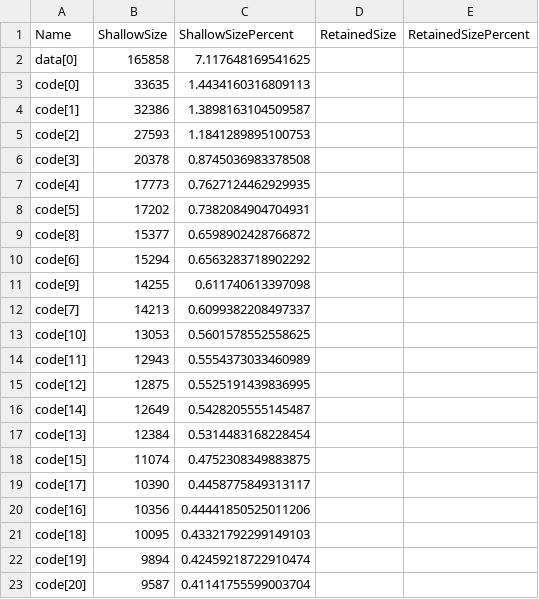
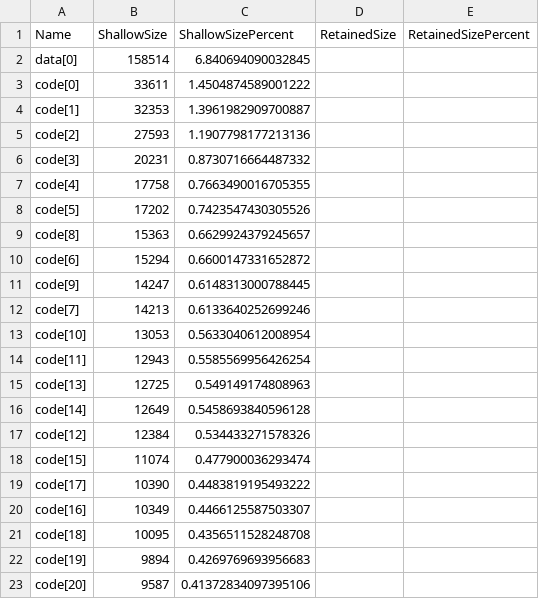
Before and after one commit to dragginzgame/icydb, a CSV file: docs/audits/reports/2026-06/2026-06-09/artifacts/wasm-footprint/wasm-footprint.one_complex.wasm-release.sql-on.twiggy-top.csv, drawn as a sheet; only a part is shown; the diff covers the shown part only.

```diff
--- a/docs/audits/reports/2026-06/2026-06-09/artifacts/wasm-footprint/wasm-footprint.one_complex.wasm-release.sql-on.twiggy-top.csv
+++ b/docs/audits/reports/2026-06/2026-06-09/artifacts/wasm-footprint/wasm-footprint.one_complex.wasm-release.sql-on.twiggy-top.csv
@@ -1,23 +1,23 @@
 Name,ShallowSize,ShallowSizePercent,RetainedSize,RetainedSizePercent
-data[0],165858,7.117648169541625,,
-code[0],33635,1.4434160316809113,,
-code[1],32386,1.3898163104509587,,
-code[2],27593,1.1841289895100753,,
-code[3],20378,0.8745036983378508,,
-code[4],17773,0.7627124462929935,,
-code[5],17202,0.7382084904704931,,
-code[8],15377,0.6598902428766872,,
-code[6],15294,0.6563283718902292,,
-code[9],14255,0.611740613397098,,
-code[7],14213,0.6099382208497337,,
-code[10],13053,0.5601578552558625,,
-code[11],12943,0.5554373033460989,,
-code[12],12875,0.5525191439836995,,
-code[14],12649,0.5428205555145487,,
-code[13],12384,0.5314483168228454,,
-code[15],11074,0.4752308349883875,,
-code[17],10390,0.4458775849313117,,
-code[16],10356,0.44441850525011206,,
-code[18],10095,0.43321792299149103,,
-code[19],9894,0.42459218722910474,,
-code[20],9587,0.41141755599003704,,
+data[0],158514,6.840694090032845,,
+code[0],33611,1.4504874589001222,,
+code[1],32353,1.3961982909700887,,
+code[2],27593,1.1907798177213136,,
+code[3],20231,0.8730716664487332,,
+code[4],17758,0.7663490016705355,,
+code[5],17202,0.7423547430305526,,
+code[8],15363,0.6629924379245657,,
+code[6],15294,0.6600147331652872,,
+code[9],14247,0.6148313000788445,,
+code[7],14213,0.6133640252699246,,
+code[10],13053,0.5633040612008954,,
+code[11],12943,0.5585569956426254,,
+code[13],12725,0.549149174808963,,
+code[14],12649,0.5458693840596128,,
+code[12],12384,0.534433271578326,,
+code[15],11074,0.477900036293474,,
+code[17],10390,0.4483819195493222,,
+code[16],10349,0.4466125587503307,,
+code[18],10095,0.4356511528248708,,
+code[19],9894,0.4269769693956683,,
+code[20],9587,0.41372834097395106,,
```
Also changed, not shown: 21 edited cells elsewhere in this file, docs/audits/reports/2026-06/2026-06-09/artifacts/wasm-footprint/wasm-footprint.one_complex.wasm-release.sql-on.twiggy-retained.csv, docs/audits/reports/2026-06/2026-06-09/artifacts/wasm-footprint/wasm-footprint.one_fluent_query.wasm-release.sql-on.twiggy-retained.csv, 56 other files.
